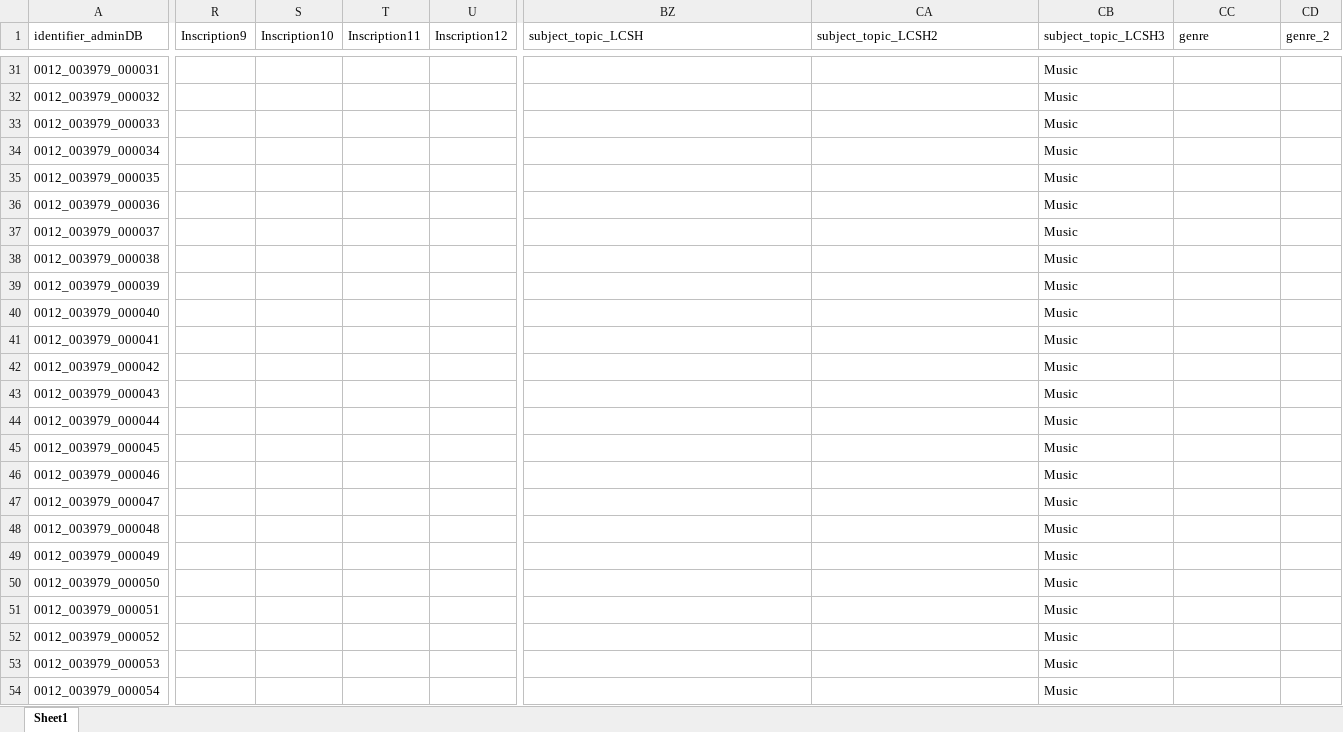
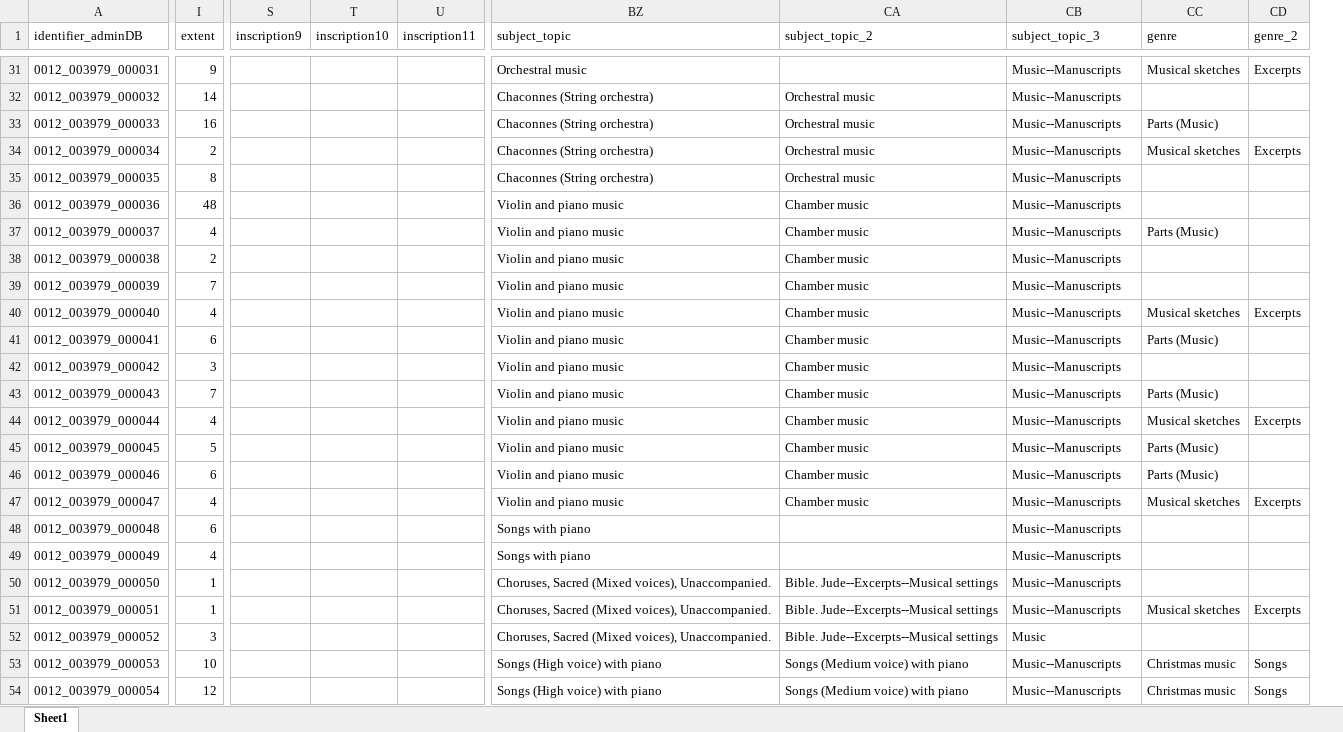
Before and after one commit to UTKcataloging/vanvactor_scores, an Excel workbook: original_data/VanVactor.xlsx, sheet Sheet1, drawn as a sheet; only a part is shown, gaps mark what is left out; values as stored, in another font and other column widths than the file's, no cell formats; charts and pictures not drawn; removed rows and columns are numbered as before the commit, all else as after; the diff covers the shown part only; the diff names each change by its address in the sheet, - before the commit and + after, or states it on an @@ line.

```diff
--- a/original_data/VanVactor.xlsx (sheet Sheet1)
+++ b/original_data/VanVactor.xlsx (sheet Sheet1)
+column I (extent), rows 31-54: 9 | 14 | 16 | 2 | 8 | 48 | 4 | 2 | 7 | 4 | 6 | 3 | 7 | 4 | 5 | 6 | 4 | 6 | 4 | 1 | 1 | 3 | 10 | 12
-column R (Inscription9), empty
-column S (Inscription10), empty
-column T (Inscription11), empty
-column U (Inscription12), empty
+column S (inscription9), empty
+column T (inscription10), empty
+column U (inscription11), empty
-BZ1: subject_topic_LCSH
+BZ1: subject_topic
-CA1: subject_topic_LCSH2
+CA1: subject_topic_2
-CB1: subject_topic_LCSH3
+CB1: subject_topic_3
-BZ31 (subject_topic): (empty)
+BZ31 (subject_topic): Orchestral music
-CB31:CB51 (subject_topic_3): Music
+CB31:CB51 (subject_topic_3): Music--Manuscripts
-CC31 (genre): (empty)
+CC31 (genre): Musical sketches
-CD31 (genre_2): (empty)
+CD31 (genre_2): Excerpts
-BZ32:BZ35 (subject_topic): (empty)
+BZ32:BZ35 (subject_topic): Chaconnes (String orchestra)
-CA32:CA35 (subject_topic_2): (empty)
+CA32:CA35 (subject_topic_2): Orchestral music
-CC33 (genre): (empty)
+CC33 (genre): Parts (Music)
-CC34 (genre): (empty)
+CC34 (genre): Musical sketches
-CD34 (genre_2): (empty)
+CD34 (genre_2): Excerpts
-BZ36:BZ47 (subject_topic): (empty)
+BZ36:BZ47 (subject_topic): Violin and piano music
-CA36:CA47 (subject_topic_2): (empty)
+CA36:CA47 (subject_topic_2): Chamber music
-CC37 (genre): (empty)
+CC37 (genre): Parts (Music)
-CC40 (genre): (empty)
+CC40 (genre): Musical sketches
-CD40 (genre_2): (empty)
+CD40 (genre_2): Excerpts
-CC41 (genre): (empty)
+CC41 (genre): Parts (Music)
-CC43 (genre): (empty)
+CC43 (genre): Parts (Music)
-CC44 (genre): (empty)
+CC44 (genre): Musical sketches
-CD44 (genre_2): (empty)
+CD44 (genre_2): Excerpts
-CC45:CC46 (genre): (empty)
+CC45:CC46 (genre): Parts (Music)
-CC47 (genre): (empty)
+CC47 (genre): Musical sketches
-CD47 (genre_2): (empty)
+CD47 (genre_2): Excerpts
-BZ48:BZ49 (subject_topic): (empty)
+BZ48:BZ49 (subject_topic): Songs with piano
-BZ50:BZ52 (subject_topic): (empty)
+BZ50:BZ52 (subject_topic): Choruses, Sacred (Mixed voices), Unaccompanied.
-CA50:CA52 (subject_topic_2): (empty)
+CA50:CA52 (subject_topic_2): Bible. Jude--Excerpts--Musical settings
-CC51 (genre): (empty)
+CC51 (genre): Musical sketches
-CD51 (genre_2): (empty)
+CD51 (genre_2): Excerpts
-BZ53:BZ54 (subject_topic): (empty)
+BZ53:BZ54 (subject_topic): Songs (High voice) with piano
-CA53:CA54 (subject_topic_2): (empty)
+CA53:CA54 (subject_topic_2): Songs (Medium voice) with piano
-CB53:CB54 (subject_topic_3): Music
+CB53:CB54 (subject_topic_3): Music--Manuscripts
-CC53:CC54 (genre): (empty)
+CC53:CC54 (genre): Christmas music
-CD53:CD54 (genre_2): (empty)
+CD53:CD54 (genre_2): Songs
```
Also changed, not shown: 2 added rows, 1 removed row, 5 added columns, 2 removed columns and 1604 edited cells elsewhere in this sheet, cell formats, hidden cells, charts or pictures.
